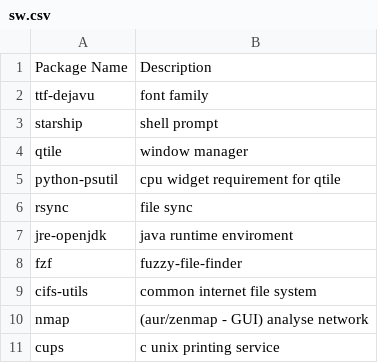
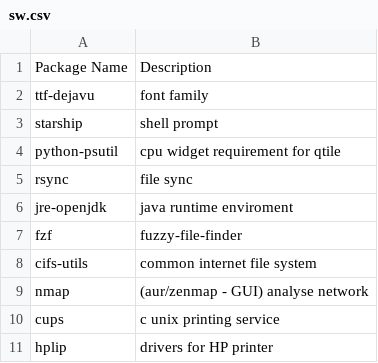
Before and after one commit to ckiri/cass, a CSV file: sw.csv, drawn as a sheet; only a part is shown; the shorter side is filled out with more unchanged rows; the diff names each change by its address in the sheet, - before the commit and + after, or states it on an @@ line.

Commit message:
Removed qtile from sw list.

```diff
--- a/sw.csv
+++ b/sw.csv
-row 4: qtile | window manager
```
